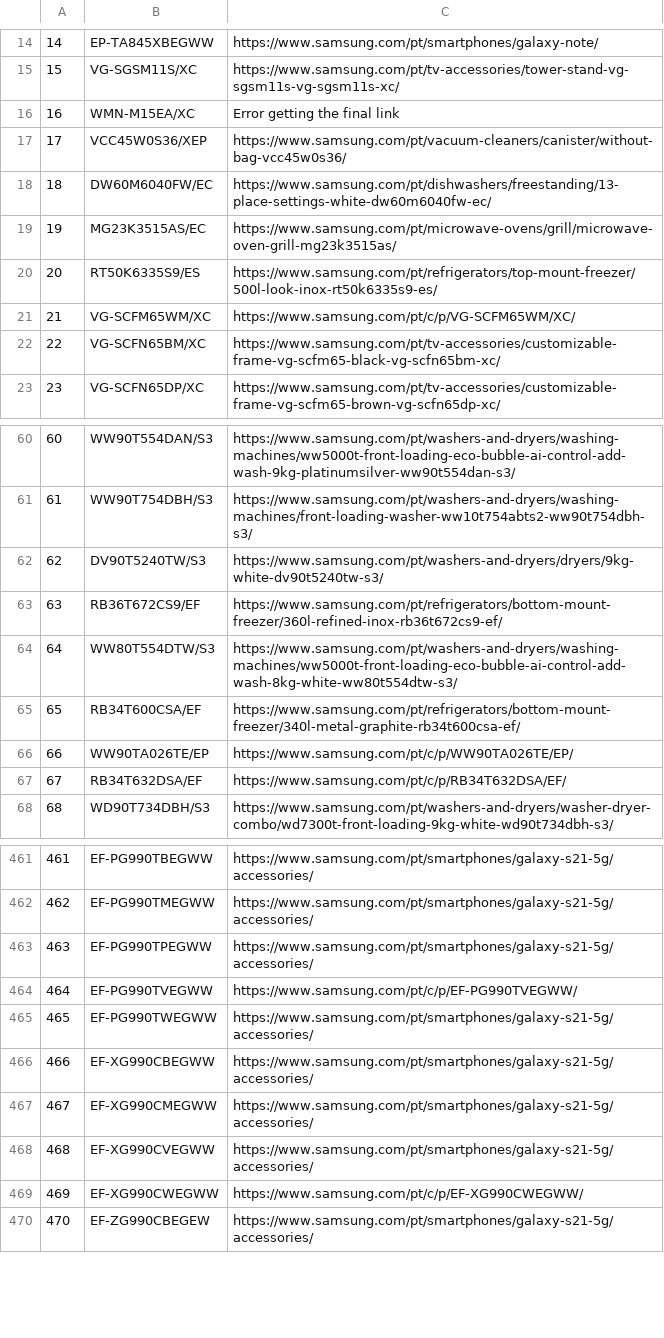
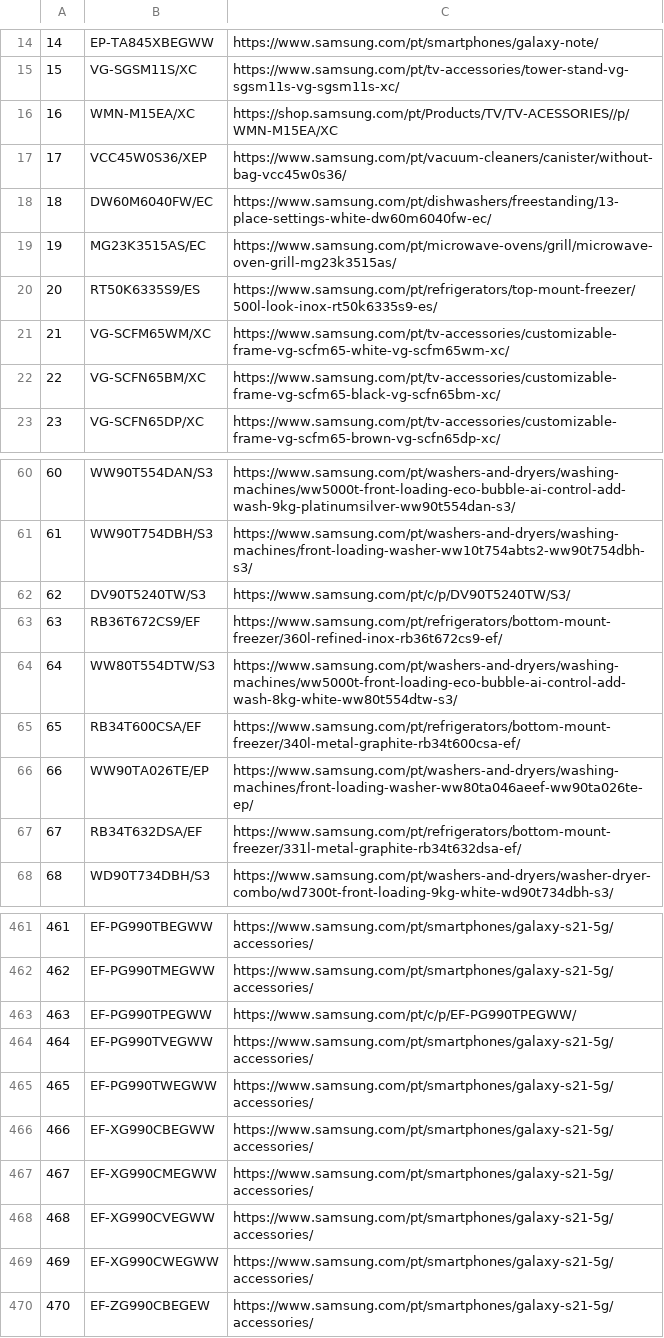
Before and after one commit to GloriaSilva/FEED-CHEIL-DIGITAL, a CSV file: src/dictionaries/url/url_dictionary_pt.csv, drawn as a sheet; only a part is shown, gaps mark what is left out; the diff covers the shown part only.

```diff
--- a/src/dictionaries/url/url_dictionary_pt.csv
+++ b/src/dictionaries/url/url_dictionary_pt.csv
@@ -15,3 +15,3 @@
 15,VG-SGSM11S/XC,https://www.samsung.com/pt/tv-accessories/tower-stand-vg-sgsm11s-vg-sgsm11s-xc/
-16,WMN-M15EA/XC,Error getting the final link
+16,WMN-M15EA/XC,https://shop.samsung.com/pt/Products/TV/TV-ACESSORIES//p/WMN-M15EA/XC
 17,VCC45W0S36/XEP,https://www.samsung.com/pt/vacuum-cleaners/canister/without-bag-vcc45w0s36/
@@ -20,3 +20,3 @@
 20,RT50K6335S9/ES,https://www.samsung.com/pt/refrigerators/top-mount-freezer/500l-look-inox-rt50k6335s9-es/
-21,VG-SCFM65WM/XC,https://www.samsung.com/pt/c/p/VG-SCFM65WM/XC/
+21,VG-SCFM65WM/XC,https://www.samsung.com/pt/tv-accessories/customizable-frame-vg-scfm65-white-vg-scfm65wm-xc/
 22,VG-SCFN65BM/XC,https://www.samsung.com/pt/tv-accessories/customizable-frame-vg-scfm65-black-vg-scfn65bm-xc/
@@ -61,3 +61,3 @@
 61,WW90T754DBH/S3,https://www.samsung.com/pt/washers-and-dryers/washing-machines/front-loading-washer-ww10t754abts2-ww90t754dbh-s3/
-62,DV90T5240TW/S3,https://www.samsung.com/pt/washers-and-dryers/dryers/9kg-white-dv90t5240tw-s3/
+62,DV90T5240TW/S3,https://www.samsung.com/pt/c/p/DV90T5240TW/S3/
 63,RB36T672CS9/EF,https://www.samsung.com/pt/refrigerators/bottom-mount-freezer/360l-refined-inox-rb36t672cs9-ef/
@@ -65,4 +65,4 @@
 65,RB34T600CSA/EF,https://www.samsung.com/pt/refrigerators/bottom-mount-freezer/340l-metal-graphite-rb34t600csa-ef/
-66,WW90TA026TE/EP,https://www.samsung.com/pt/c/p/WW90TA026TE/EP/
-67,RB34T632DSA/EF,https://www.samsung.com/pt/c/p/RB34T632DSA/EF/
+66,WW90TA026TE/EP,https://www.samsung.com/pt/washers-and-dryers/washing-machines/front-loading-washer-ww80ta046aeef-ww90ta026te-ep/
+67,RB34T632DSA/EF,https://www.samsung.com/pt/refrigerators/bottom-mount-freezer/331l-metal-graphite-rb34t632dsa-ef/
 68,WD90T734DBH/S3,https://www.samsung.com/pt/washers-and-dryers/washer-dryer-combo/wd7300t-front-loading-9kg-white-wd90t734dbh-s3/
@@ -462,4 +462,4 @@
 462,EF-PG990TMEGWW,https://www.samsung.com/pt/smartphones/galaxy-s21-5g/accessories/
-463,EF-PG990TPEGWW,https://www.samsung.com/pt/smartphones/galaxy-s21-5g/accessories/
-464,EF-PG990TVEGWW,https://www.samsung.com/pt/c/p/EF-PG990TVEGWW/
+463,EF-PG990TPEGWW,https://www.samsung.com/pt/c/p/EF-PG990TPEGWW/
+464,EF-PG990TVEGWW,https://www.samsung.com/pt/smartphones/galaxy-s21-5g/accessories/
 465,EF-PG990TWEGWW,https://www.samsung.com/pt/smartphones/galaxy-s21-5g/accessories/
@@ -468,3 +468,3 @@
 468,EF-XG990CVEGWW,https://www.samsung.com/pt/smartphones/galaxy-s21-5g/accessories/
-469,EF-XG990CWEGWW,https://www.samsung.com/pt/c/p/EF-XG990CWEGWW/
+469,EF-XG990CWEGWW,https://www.samsung.com/pt/smartphones/galaxy-s21-5g/accessories/
 470,EF-ZG990CBEGEW,https://www.samsung.com/pt/smartphones/galaxy-s21-5g/accessories/
```
Also changed, not shown: 16 edited cells elsewhere in this file, finalfeeds/AWINFeed.csv, finalfeeds/CriteoFeed.csv, 8 other files.
